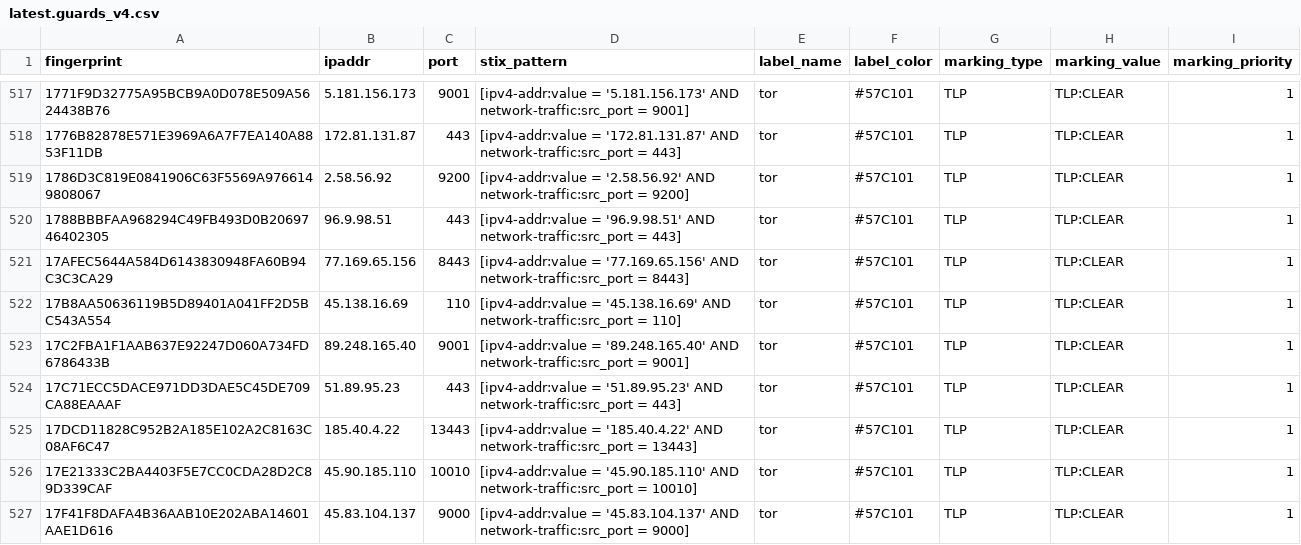
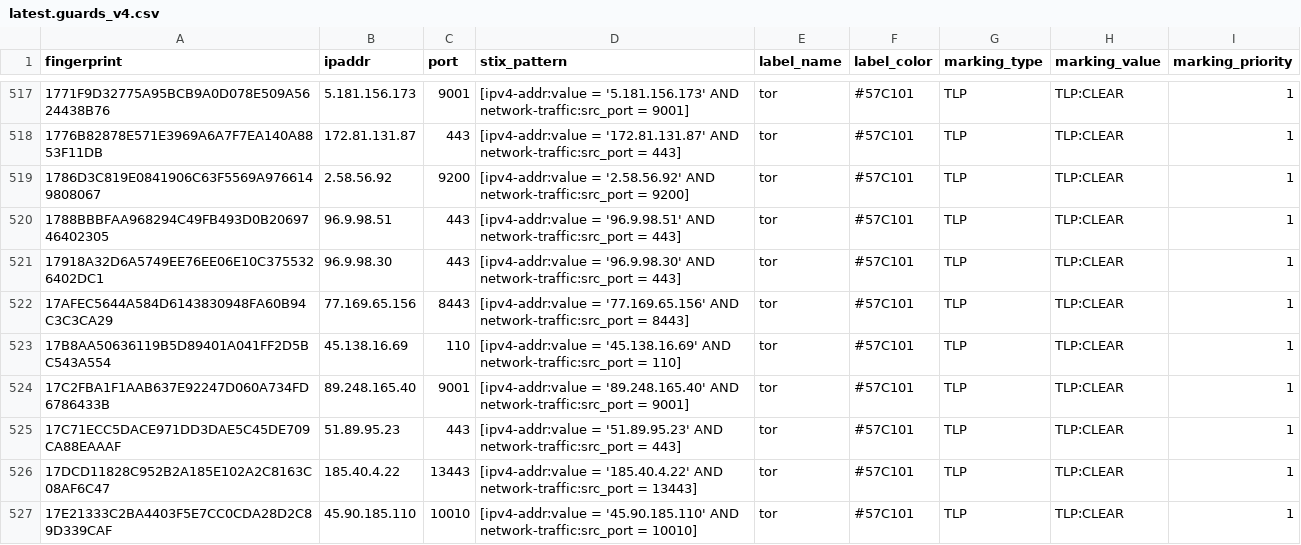
Before and after one commit to DreadFog/tor_csv_feed_opencti, a CSV file: latest.guards_v4.csv, drawn as a sheet; only a part is shown, gaps mark what is left out; the shorter side is filled out with more unchanged rows.

```diff
--- a/latest.guards_v4.csv
+++ b/latest.guards_v4.csv
@@ -520,2 +520,3 @@ fingerprint,ipaddr,port,stix_pattern,label_name,label_color,marking_type,marking
 1788BBBFAA968294C49FB493D0B2069746402305,96.9.98.51,443,[ipv4-addr:value = '96.9.98.51' AND network-traffic:src_port = 443],tor,#57C101,TLP,TLP:CLEAR,1
+17918A32D6A5749EE76EE06E10C3755326402DC1,96.9.98.30,443,[ipv4-addr:value = '96.9.98.30' AND network-traffic:src_port = 443],tor,#57C101,TLP,TLP:CLEAR,1
 17AFEC5644A584D6143830948FA60B94C3C3CA29,77.169.65.156,8443,[ipv4-addr:value = '77.169.65.156' AND network-traffic:src_port = 8443],tor,#57C101,TLP,TLP:CLEAR,1
```
Also changed, not shown: latest.all_v6.csv, latest.exits_v4.csv, 1 other file.
